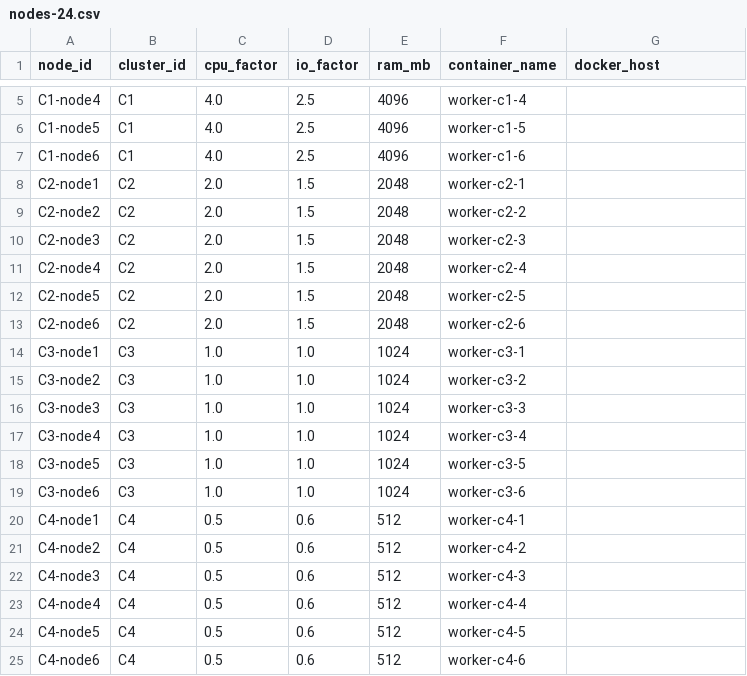
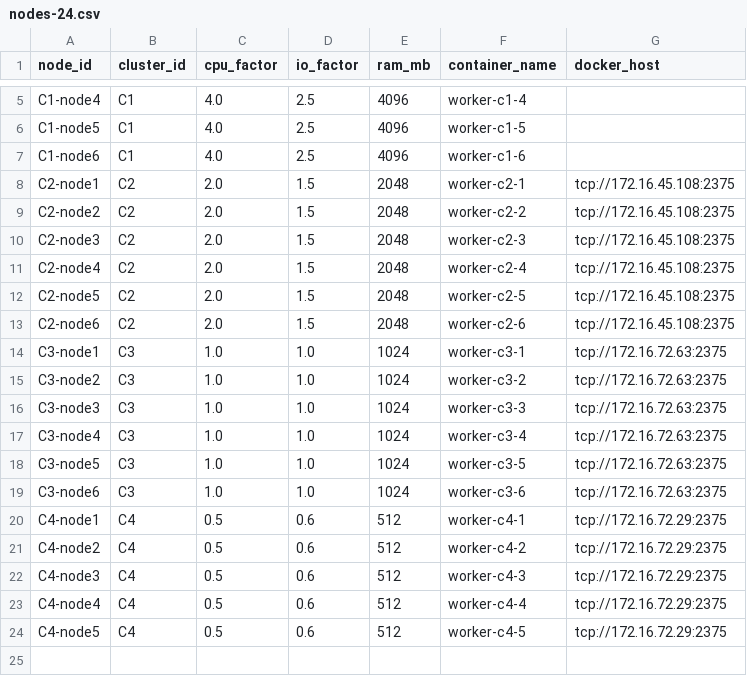
Before and after one commit to neilchetty/bds_project, a CSV file: config/cluster/nodes-24.csv, drawn as a sheet; only a part is shown, gaps mark what is left out.

```diff
--- a/config/cluster/nodes-24.csv
+++ b/config/cluster/nodes-24.csv
@@ -7,19 +7,18 @@ C1-node5,C1,4.0,2.5,4096,worker-c1-5,
 C1-node6,C1,4.0,2.5,4096,worker-c1-6,
-C2-node1,C2,2.0,1.5,2048,worker-c2-1,
-C2-node2,C2,2.0,1.5,2048,worker-c2-2,
-C2-node3,C2,2.0,1.5,2048,worker-c2-3,
-C2-node4,C2,2.0,1.5,2048,worker-c2-4,
-C2-node5,C2,2.0,1.5,2048,worker-c2-5,
-C2-node6,C2,2.0,1.5,2048,worker-c2-6,
-C3-node1,C3,1.0,1.0,1024,worker-c3-1,
-C3-node2,C3,1.0,1.0,1024,worker-c3-2,
-C3-node3,C3,1.0,1.0,1024,worker-c3-3,
-C3-node4,C3,1.0,1.0,1024,worker-c3-4,
-C3-node5,C3,1.0,1.0,1024,worker-c3-5,
-C3-node6,C3,1.0,1.0,1024,worker-c3-6,
-C4-node1,C4,0.5,0.6,512,worker-c4-1,
-C4-node2,C4,0.5,0.6,512,worker-c4-2,
-C4-node3,C4,0.5,0.6,512,worker-c4-3,
-C4-node4,C4,0.5,0.6,512,worker-c4-4,
-C4-node5,C4,0.5,0.6,512,worker-c4-5,
-C4-node6,C4,0.5,0.6,512,worker-c4-6,
+C2-node1,C2,2.0,1.5,2048,worker-c2-1,tcp://172.16.45.108:2375
+C2-node2,C2,2.0,1.5,2048,worker-c2-2,tcp://172.16.45.108:2375
+C2-node3,C2,2.0,1.5,2048,worker-c2-3,tcp://172.16.45.108:2375
+C2-node4,C2,2.0,1.5,2048,worker-c2-4,tcp://172.16.45.108:2375
+C2-node5,C2,2.0,1.5,2048,worker-c2-5,tcp://172.16.45.108:2375
+C2-node6,C2,2.0,1.5,2048,worker-c2-6,tcp://172.16.45.108:2375
+C3-node1,C3,1.0,1.0,1024,worker-c3-1,tcp://172.16.72.63:2375
+C3-node2,C3,1.0,1.0,1024,worker-c3-2,tcp://172.16.72.63:2375
+C3-node3,C3,1.0,1.0,1024,worker-c3-3,tcp://172.16.72.63:2375
+C3-node4,C3,1.0,1.0,1024,worker-c3-4,tcp://172.16.72.63:2375
+C3-node5,C3,1.0,1.0,1024,worker-c3-5,tcp://172.16.72.63:2375
+C3-node6,C3,1.0,1.0,1024,worker-c3-6,tcp://172.16.72.63:2375
+C4-node1,C4,0.5,0.6,512,worker-c4-1,tcp://172.16.72.29:2375
+C4-node2,C4,0.5,0.6,512,worker-c4-2,tcp://172.16.72.29:2375
+C4-node3,C4,0.5,0.6,512,worker-c4-3,tcp://172.16.72.29:2375
+C4-node4,C4,0.5,0.6,512,worker-c4-4,tcp://172.16.72.29:2375
+C4-node5,C4,0.5,0.6,512,worker-c4-5,tcp://172.16.72.29:2375
```
Also changed, not shown: config/cluster/nodes-10.csv, config/cluster/nodes-13.csv, 6 other files.
